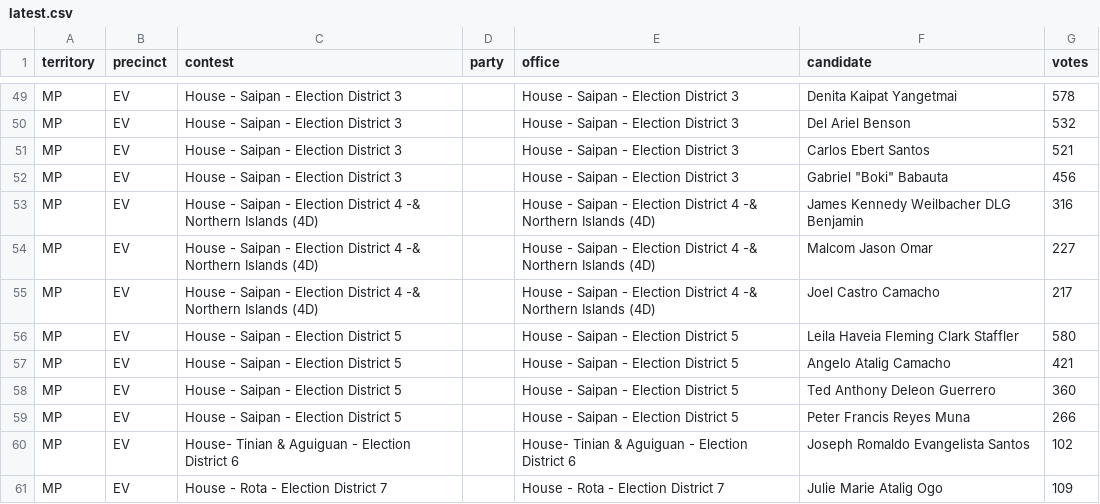
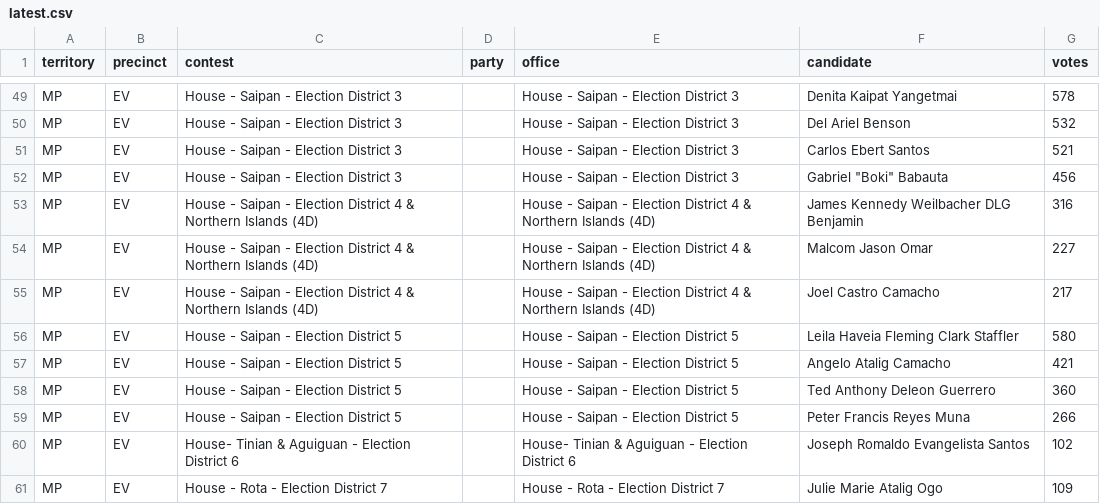
Before and after one commit to contextofislands/2026-territory-election-results, a CSV file: data/northern-mariana-islands/latest.csv, drawn as a sheet; only a part is shown, gaps mark what is left out.

Commit message:
Northern Mariana Islands: UNOFFICIAL report, read 2026-11-03T15:32:39.811Z

```diff
--- a/data/northern-mariana-islands/latest.csv
+++ b/data/northern-mariana-islands/latest.csv
@@ -52,5 +52,5 @@ MP,EV,House - Saipan - Election District 3,,House - Saipan - Election District 3
 MP,EV,House - Saipan - Election District 3,,House - Saipan - Election District 3,"Gabriel ""Boki"" Babauta",456
-MP,EV,House - Saipan - Election District 4 -& Northern Islands (4D),,House - Saipan - Election District 4 -& Northern Islands (4D),James Kennedy Weilbacher DLG Benjamin,316
-MP,EV,House - Saipan - Election District 4 -& Northern Islands (4D),,House - Saipan - Election District 4 -& Northern Islands (4D),Malcom Jason Omar,227
-MP,EV,House - Saipan - Election District 4 -& Northern Islands (4D),,House - Saipan - Election District 4 -& Northern Islands (4D),Joel Castro Camacho,217
+MP,EV,House - Saipan - Election District 4 & Northern Islands (4D),,House - Saipan - Election District 4 & Northern Islands (4D),James Kennedy Weilbacher DLG Benjamin,316
+MP,EV,House - Saipan - Election District 4 & Northern Islands (4D),,House - Saipan - Election District 4 & Northern Islands (4D),Malcom Jason Omar,227
+MP,EV,House - Saipan - Election District 4 & Northern Islands (4D),,House - Saipan - Election District 4 & Northern Islands (4D),Joel Castro Camacho,217
 MP,EV,House - Saipan - Election District 5,,House - Saipan - Election District 5,Leila Haveia Fleming Clark Staffler,580
```
